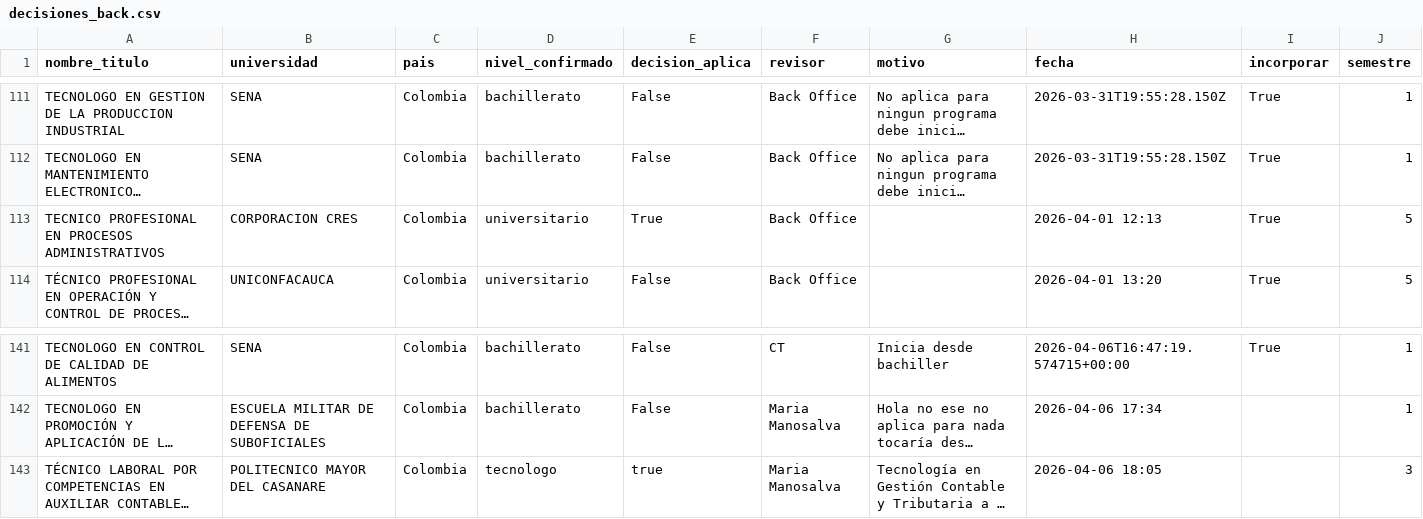
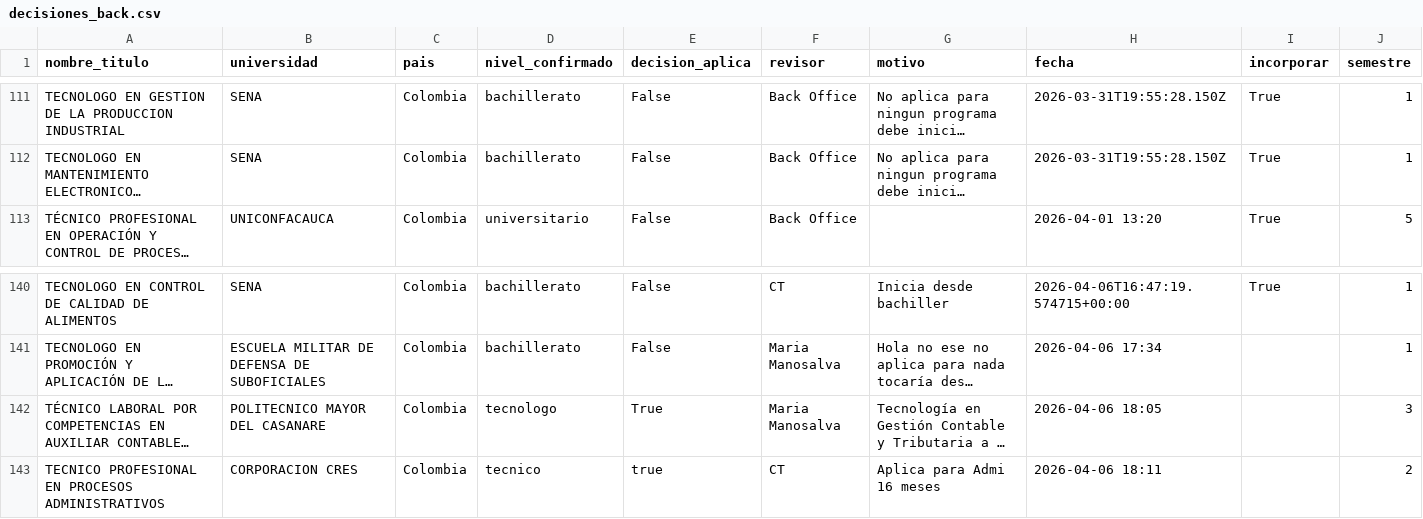
Before and after one commit to usanjosedocumentos-svg/validatitulos, a CSV file: decisiones_back.csv, drawn as a sheet; only a part is shown, gaps mark what is left out; long unchanged cells end in …; removed rows and columns are numbered as before the commit, all else as after; the diff names each change by its address in the sheet, - before the commit and + after, or states it on an @@ line.

Commit message:
Actualizacion decisiones_back.csv

```diff
--- a/decisiones_back.csv
+++ b/decisiones_back.csv
-row 113: TECNICO PROFESIONAL EN PROCESOS ADMINISTRATIVOS | CORPORACION CRES | Colombia | universitario | True | Back Office |  | 2026-04-01 12:13 | True | 5
-E142 (decision_aplica): true
+E142 (decision_aplica): True
+row 143: TECNICO PROFESIONAL EN PROCESOS ADMINISTRATIVOS | CORPORACION CRES | Colombia | tecnico | true | CT | Aplica para Admi 16 meses | 2026-04-06 18:11 |  | 2
```
